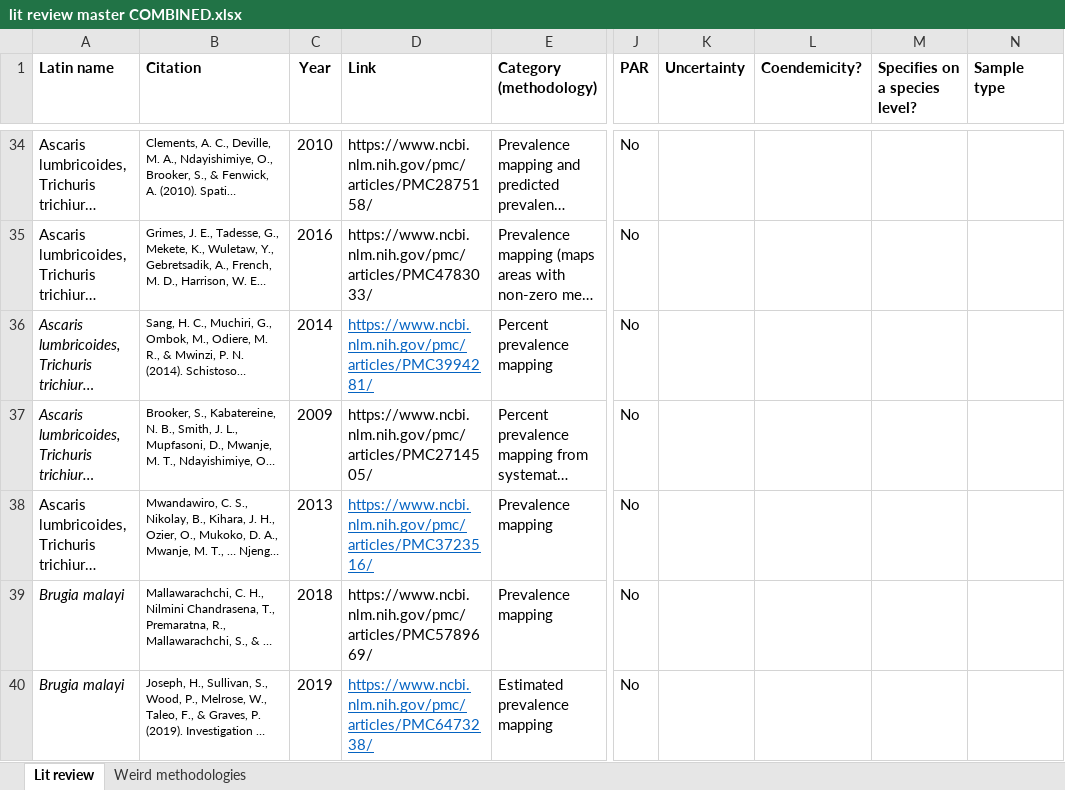
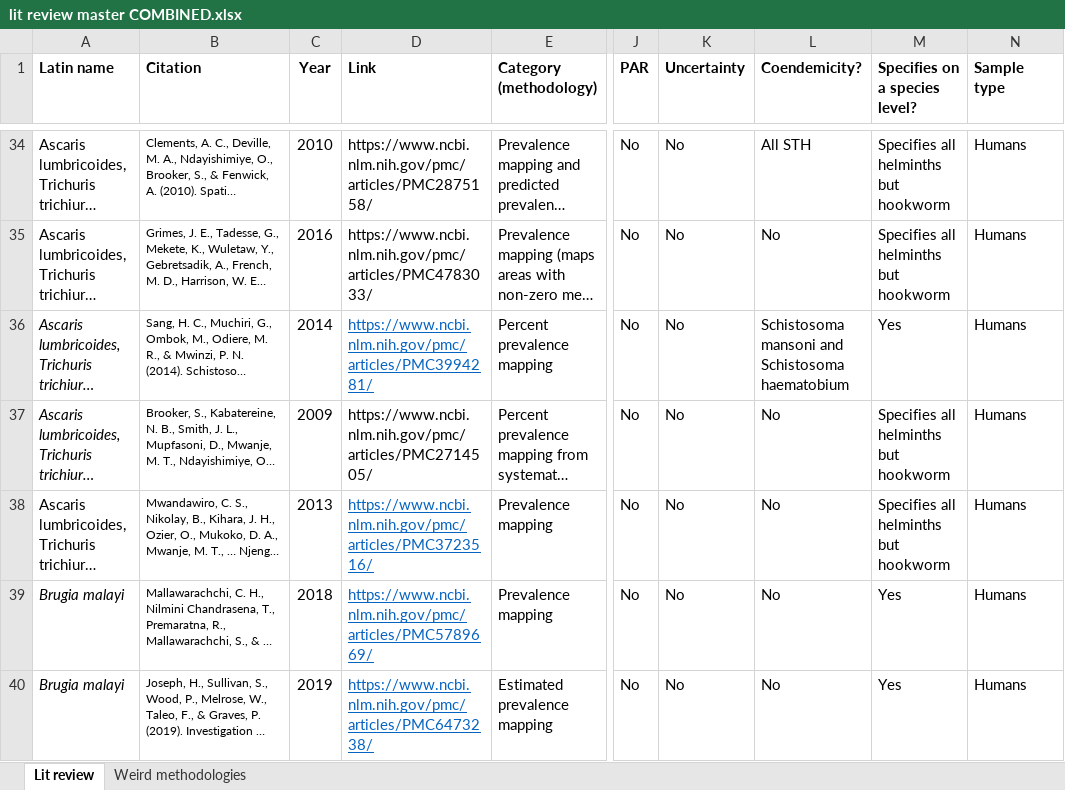
Before and after one commit to katieschluth/humanhelminths, an Excel workbook: lit review master COMBINED.xlsx, sheet Lit review, drawn as a sheet; only a part is shown, gaps mark what is left out; long unchanged cells end in …; values as stored, in another font and other column widths than the file's, no borders; the diff covers the shown part only; the diff names each change by its address in the sheet, - before the commit and + after, or states it on an @@ line.

Commit message:
Lit review with completed countries and methods

```diff
--- a/lit review master COMBINED.xlsx (sheet Lit review)
+++ b/lit review master COMBINED.xlsx (sheet Lit review)
-K34:K40 (Uncertainty): (empty)
+K34:K40 (Uncertainty): No
-L34 (Coendemicity?): (empty)
+L34 (Coendemicity?): All STH
-M34:M35 (Specifies on a species level?): (empty)
+M34:M35 (Specifies on a species level?): Specifies all helminths but hookworm
-N34:N40 (Sample type): (empty)
+N34:N40 (Sample type): Humans
-L35 (Coendemicity?): (empty)
+L35 (Coendemicity?): No
-L36 (Coendemicity?): (empty)
+L36 (Coendemicity?): Schistosoma mansoni and Schistosoma haematobium
-M36 (Specifies on a species level?): (empty)
+M36 (Specifies on a species level?): Yes
-L37:L40 (Coendemicity?): (empty)
+L37:L40 (Coendemicity?): No
-M37:M38 (Specifies on a species level?): (empty)
+M37:M38 (Specifies on a species level?): Specifies all helminths but hookworm
@@ D39 underline: off → on, text colour: black → #0563C1 @@
-M39:M40 (Specifies on a species level?): (empty)
+M39:M40 (Specifies on a species level?): Yes
```
Also changed, not shown: 8 added rows, 8 removed rows, 628 edited cells and cell formats elsewhere in this sheet, sheet Weird methodologies.
